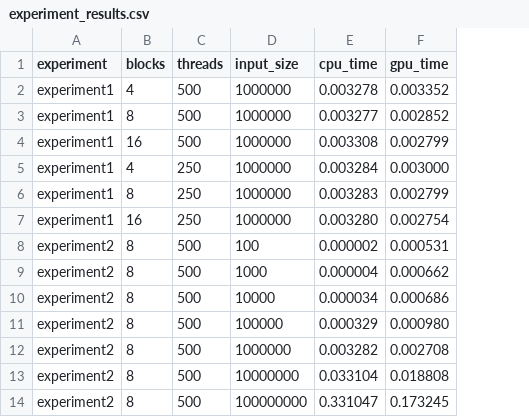
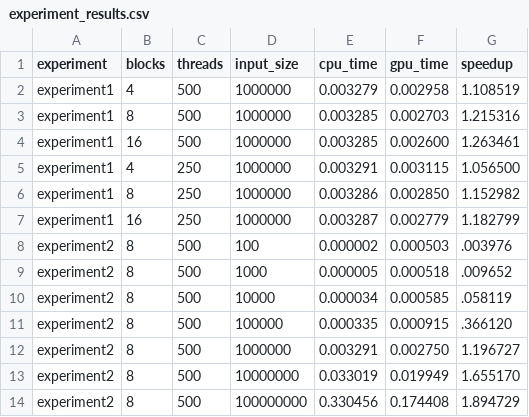
Before and after one commit to manisha-goyal/cuda-vector-processor, a CSV file: experiment_results.csv, drawn as a sheet; the diff names each change by its address in the sheet, - before the commit and + after, or states it on an @@ line.

Commit message:
Added speedup

```diff
--- a/experiment_results.csv
+++ b/experiment_results.csv
+column G (speedup), rows 2-14: 1.108519 | 1.215316 | 1.263461 | 1.056500 | 1.152982 | 1.182799 | .003976 | .009652 | .058119 | .366120 | 1.196727 | 1.655170 | 1.894729
-E2 (cpu_time): 0.003278
+E2 (cpu_time): 0.003279
-F2 (gpu_time): 0.003352
+F2 (gpu_time): 0.002958
-E3 (cpu_time): 0.003277
+E3 (cpu_time): 0.003285
-F3 (gpu_time): 0.002852
+F3 (gpu_time): 0.002703
-E4 (cpu_time): 0.003308
+E4 (cpu_time): 0.003285
-F4 (gpu_time): 0.002799
+F4 (gpu_time): 0.002600
-E5 (cpu_time): 0.003284
+E5 (cpu_time): 0.003291
-F5 (gpu_time): 0.003000
+F5 (gpu_time): 0.003115
-E6 (cpu_time): 0.003283
+E6 (cpu_time): 0.003286
-F6 (gpu_time): 0.002799
+F6 (gpu_time): 0.002850
-E7 (cpu_time): 0.003280
+E7 (cpu_time): 0.003287
-F7 (gpu_time): 0.002754
+F7 (gpu_time): 0.002779
-F8 (gpu_time): 0.000531
+F8 (gpu_time): 0.000503
-E9 (cpu_time): 0.000004
+E9 (cpu_time): 0.000005
-F9 (gpu_time): 0.000662
+F9 (gpu_time): 0.000518
-F10 (gpu_time): 0.000686
+F10 (gpu_time): 0.000585
-E11 (cpu_time): 0.000329
+E11 (cpu_time): 0.000335
-F11 (gpu_time): 0.000980
+F11 (gpu_time): 0.000915
-E12 (cpu_time): 0.003282
+E12 (cpu_time): 0.003291
-F12 (gpu_time): 0.002708
+F12 (gpu_time): 0.002750
-E13 (cpu_time): 0.033104
+E13 (cpu_time): 0.033019
-F13 (gpu_time): 0.018808
+F13 (gpu_time): 0.019949
-E14 (cpu_time): 0.331047
+E14 (cpu_time): 0.330456
-F14 (gpu_time): 0.173245
+F14 (gpu_time): 0.174408
```
Also changed, not shown: 6 other files.
